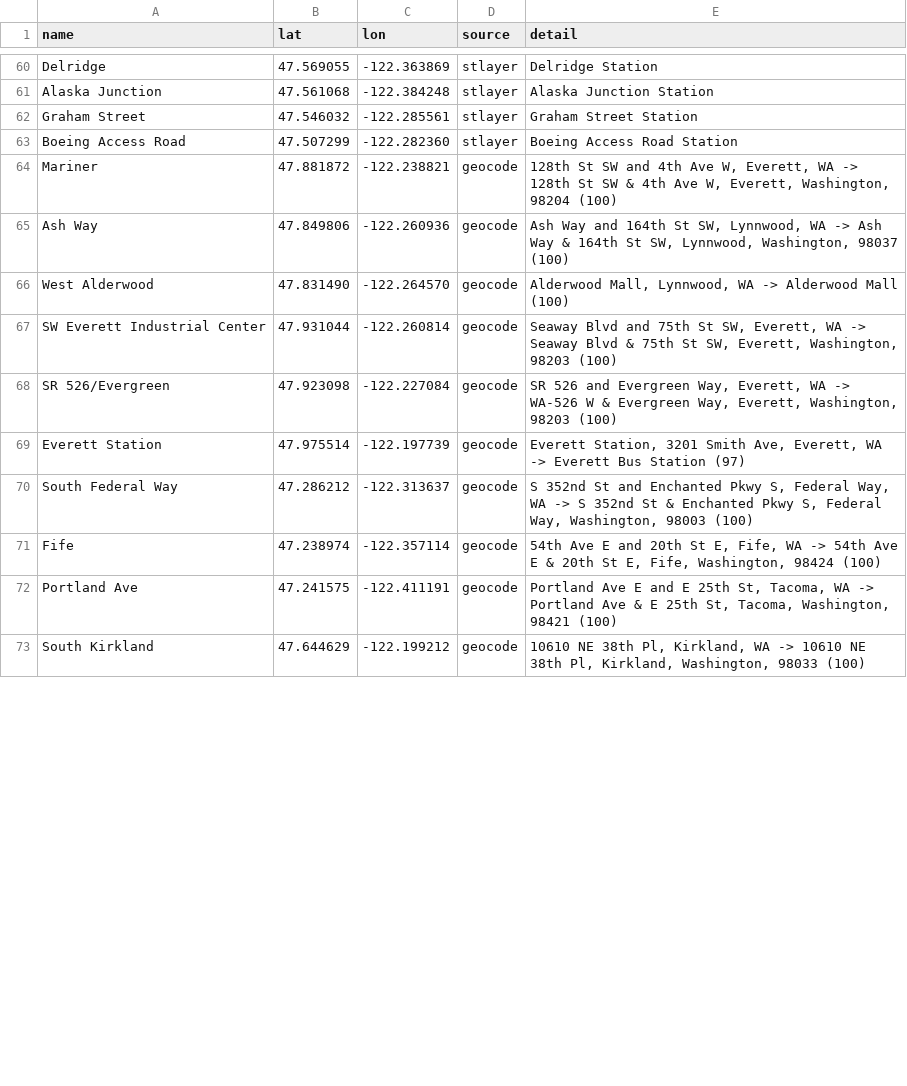
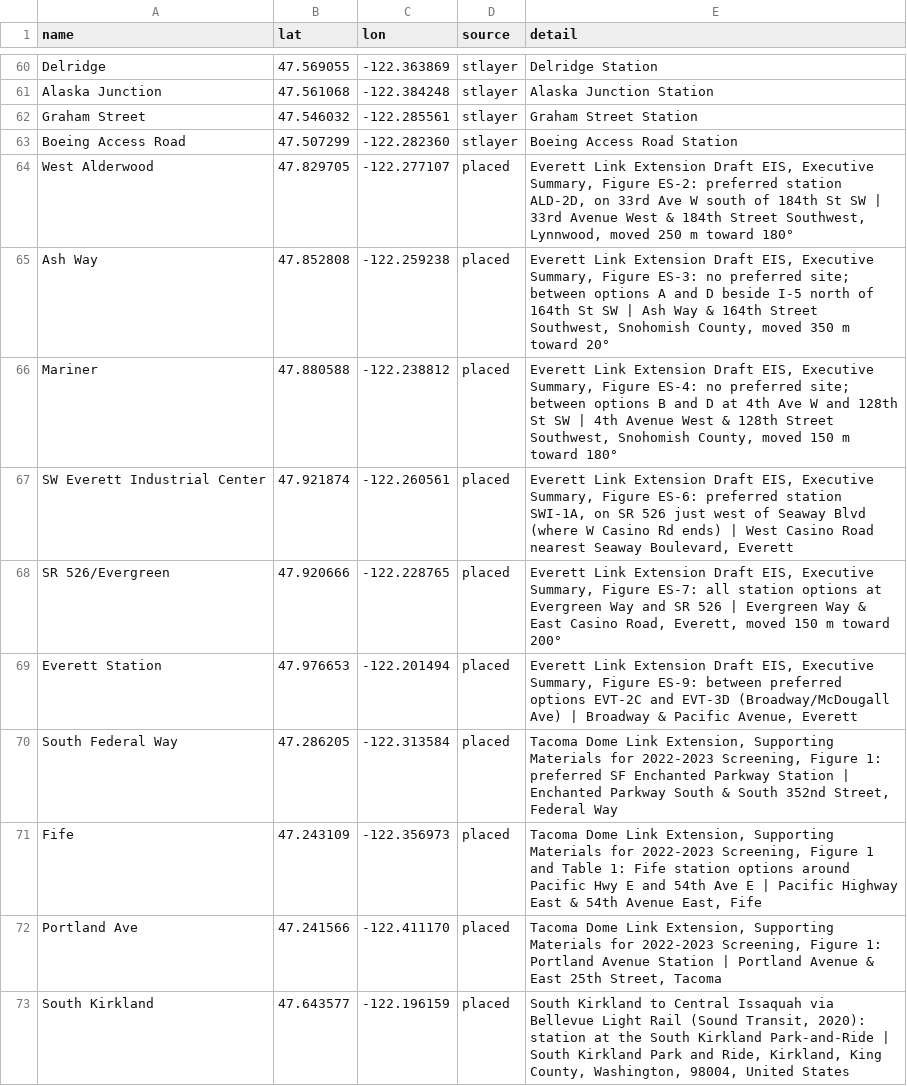
Before and after one commit to mappingmashups/transit-star-maps, a CSV file: cities/seattle_st3/stations.csv, drawn as a sheet; only a part is shown, gaps mark what is left out; the diff covers the shown part only.

```diff
--- a/cities/seattle_st3/stations.csv
+++ b/cities/seattle_st3/stations.csv
@@ -63,11 +63,11 @@ Graham Street,47.546032,-122.285561,stlayer,Graham Street Station
 Boeing Access Road,47.507299,-122.282360,stlayer,Boeing Access Road Station
-Mariner,47.881872,-122.238821,geocode,"128th St SW and 4th Ave W, Everett, WA -> 128th St SW & 4th Ave W, Everett, Washington, 98204 (100)"
-Ash Way,47.849806,-122.260936,geocode,"Ash Way and 164th St SW, Lynnwood, WA -> Ash Way & 164th St SW, Lynnwood, Washington, 98037 (100)"
-West Alderwood,47.831490,-122.264570,geocode,"Alderwood Mall, Lynnwood, WA -> Alderwood Mall (100)"
-SW Everett Industrial Center,47.931044,-122.260814,geocode,"Seaway Blvd and 75th St SW, Everett, WA -> Seaway Blvd & 75th St SW, Everett, Washington, 98203 (100)"
-SR 526/Evergreen,47.923098,-122.227084,geocode,"SR 526 and Evergreen Way, Everett, WA -> WA-526 W & Evergreen Way, Everett, Washington, 98203 (100)"
-Everett Station,47.975514,-122.197739,geocode,"Everett Station, 3201 Smith Ave, Everett, WA -> Everett Bus Station (97)"
-South Federal Way,47.286212,-122.313637,geocode,"S 352nd St and Enchanted Pkwy S, Federal Way, WA -> S 352nd St & Enchanted Pkwy S, Federal Way, Washington, 98003 (100)"
-Fife,47.238974,-122.357114,geocode,"54th Ave E and 20th St E, Fife, WA -> 54th Ave E & 20th St E, Fife, Washington, 98424 (100)"
-Portland Ave,47.241575,-122.411191,geocode,"Portland Ave E and E 25th St, Tacoma, WA -> Portland Ave & E 25th St, Tacoma, Washington, 98421 (100)"
-South Kirkland,47.644629,-122.199212,geocode,"10610 NE 38th Pl, Kirkland, WA -> 10610 NE 38th Pl, Kirkland, Washington, 98033 (100)"
+West Alderwood,47.829705,-122.277107,placed,"Everett Link Extension Draft EIS, Executive Summary, Figure ES-2: preferred station ALD-2D, on 33rd Ave W south of 184th St SW | 33rd Avenue West & 184th Street Southwest, Lynnwood, moved 250 m toward 180°"
+Ash Way,47.852808,-122.259238,placed,"Everett Link Extension Draft EIS, Executive Summary, Figure ES-3: no preferred site; between options A and D beside I-5 north of 164th St SW | Ash Way & 164th Street Southwest, Snohomish County, moved 350 m toward 20°"
+Mariner,47.880588,-122.238812,placed,"Everett Link Extension Draft EIS, Executive Summary, Figure ES-4: no preferred site; between options B and D at 4th Ave W and 128th St SW | 4th Avenue West & 128th Street Southwest, Snohomish County, moved 150 m toward 180°"
+SW Everett Industrial Center,47.921874,-122.260561,placed,"Everett Link Extension Draft EIS, Executive Summary, Figure ES-6: preferred station SWI-1A, on SR 526 just west of Seaway Blvd (where W Casino Rd ends) | West Casino Road nearest Seaway Boulevard, Everett"
+SR 526/Evergreen,47.920666,-122.228765,placed,"Everett Link Extension Draft EIS, Executive Summary, Figure ES-7: all station options at Evergreen Way and SR 526 | Evergreen Way & East Casino Road, Everett, moved 150 m toward 200°"
+Everett Station,47.976653,-122.201494,placed,"Everett Link Extension Draft EIS, Executive Summary, Figure ES-9: between preferred options EVT-2C and EVT-3D (Broadway/McDougall Ave) | Broadway & Pacific Avenue, Everett"
+South Federal Way,47.286205,-122.313584,placed,"Tacoma Dome Link Extension, Supporting Materials for 2022-2023 Screening, Figure 1: preferred SF Enchanted Parkway Station | Enchanted Parkway South & South 352nd Street, Federal Way"
+Fife,47.243109,-122.356973,placed,"Tacoma Dome Link Extension, Supporting Materials for 2022-2023 Screening, Figure 1 and Table 1: Fife station options around Pacific Hwy E and 54th Ave E | Pacific Highway East & 54th Avenue East, Fife"
+Portland Ave,47.241566,-122.411170,placed,"Tacoma Dome Link Extension, Supporting Materials for 2022-2023 Screening, Figure 1: Portland Avenue Station | Portland Avenue & East 25th Street, Tacoma"
+South Kirkland,47.643577,-122.196159,placed,"South Kirkland to Central Issaquah via Bellevue Light Rail (Sound Transit, 2020): station at the South Kirkland Park-and-Ride | South Kirkland Park and Ride, Kirkland, King County, Washington, 98004, United States"
```
Also changed, not shown: 1 added row, 1 removed row and 32 edited cells elsewhere in this file, 10 other files.
